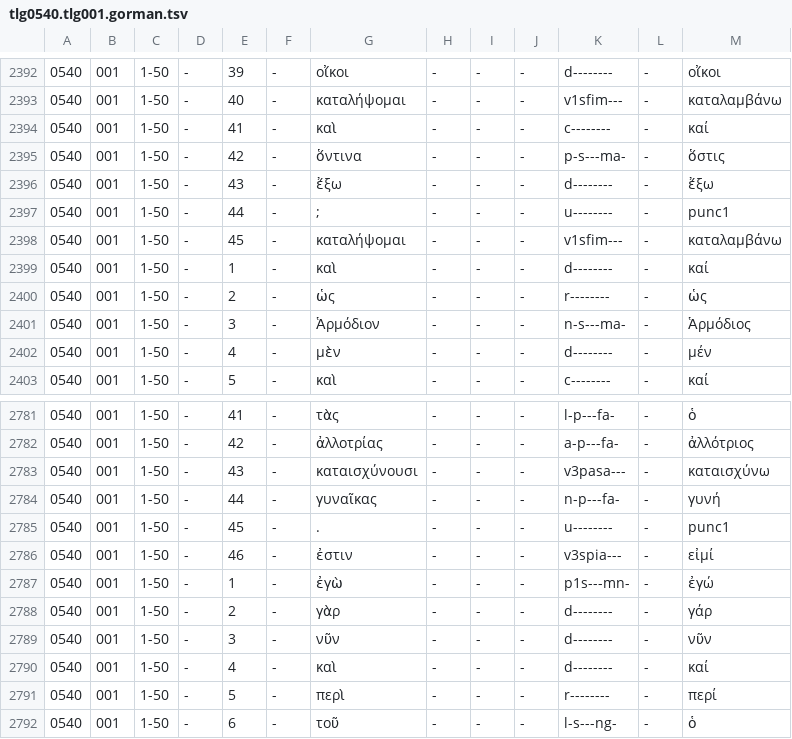
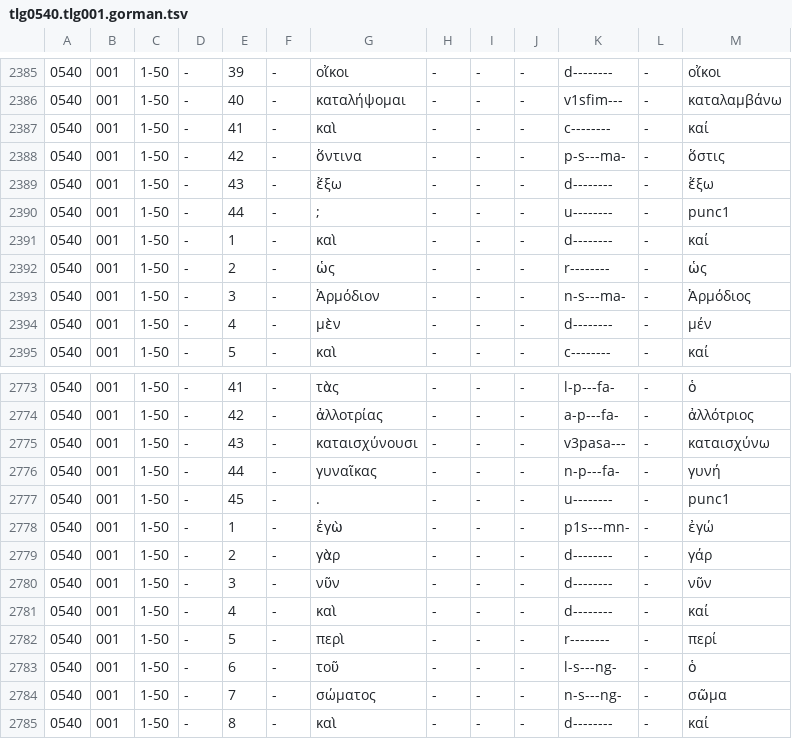
Before and after one commit to greek-learner-texts/vocabulary-corpus-prep, a TSV file: tagged-texts/0540_lysias/001/tlg0540.tlg001.gorman.tsv, drawn as a sheet; only a part is shown, gaps mark what is left out; the shorter side is filled out with more unchanged rows; the diff covers the shown part only; the diff names each change by its address in the sheet, - before the commit and + after, or states it on an @@ line.

```diff
--- a/tagged-texts/0540_lysias/001/tlg0540.tlg001.gorman.tsv
+++ b/tagged-texts/0540_lysias/001/tlg0540.tlg001.gorman.tsv
-row 2398: 0540 | 001 | 1-50 | - | 45 | - | καταλήψομαι | - | - | - | v1sfim--- | - | καταλαμβάνω
-row 2786: 0540 | 001 | 1-50 | - | 46 | - | ἐστιν | - | - | - | v3spia--- | - | εἰμί
```
Also changed, not shown: 7 removed rows elsewhere in this file, tagged-texts/0014_demosthenes/001/tlg0014.tlg001.gorman.tsv, tagged-texts/0540_lysias/012/tlg0540.tlg012.gorman.tsv, 11 other files.
